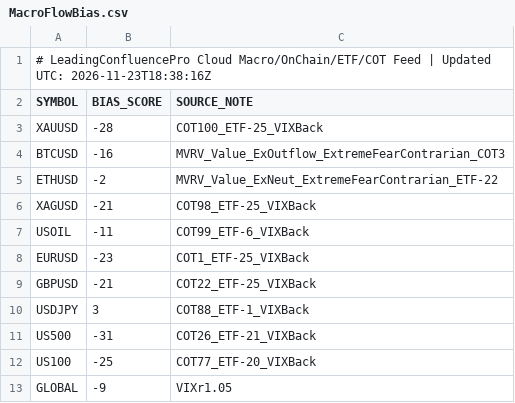
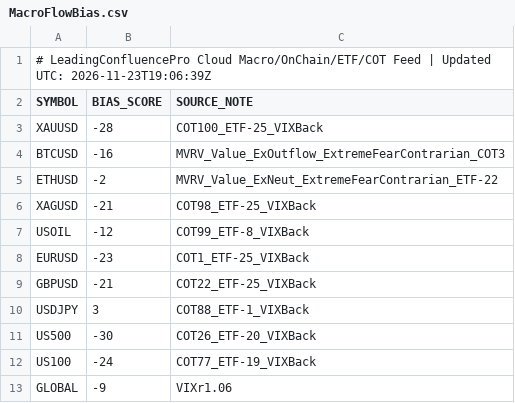
Before and after one commit to gamehotspot62/mt5-leading-confluence-cloud, a CSV file: data/MacroFlowBias.csv, drawn as a sheet.

```diff
--- a/data/MacroFlowBias.csv
+++ b/data/MacroFlowBias.csv
@@ -1,2 +1,2 @@
-# LeadingConfluencePro Cloud Macro/OnChain/ETF/COT Feed | Updated UTC: 2026-11-23T18:38:16Z
+# LeadingConfluencePro Cloud Macro/OnChain/ETF/COT Feed | Updated UTC: 2026-11-23T19:06:39Z
 SYMBOL,BIAS_SCORE,SOURCE_NOTE
@@ -6,3 +6,3 @@ ETHUSD,-2,MVRV_Value_ExNeut_ExtremeFearContrarian_ETF-22
 XAGUSD,-21,COT98_ETF-25_VIXBack
-USOIL,-11,COT99_ETF-6_VIXBack
+USOIL,-12,COT99_ETF-8_VIXBack
 EURUSD,-23,COT1_ETF-25_VIXBack
@@ -10,4 +10,4 @@ GBPUSD,-21,COT22_ETF-25_VIXBack
 USDJPY,3,COT88_ETF-1_VIXBack
-US500,-31,COT26_ETF-21_VIXBack
-US100,-25,COT77_ETF-20_VIXBack
-GLOBAL,-9,VIXr1.05
+US500,-30,COT26_ETF-20_VIXBack
+US100,-24,COT77_ETF-19_VIXBack
+GLOBAL,-9,VIXr1.06
```
Also changed, not shown: 4 other files.
